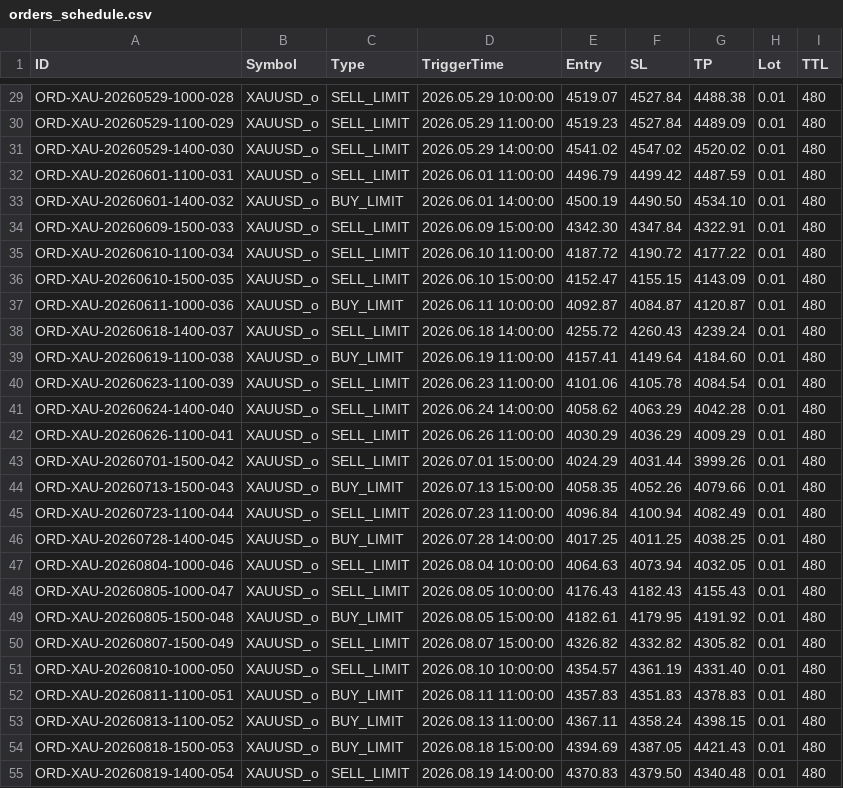
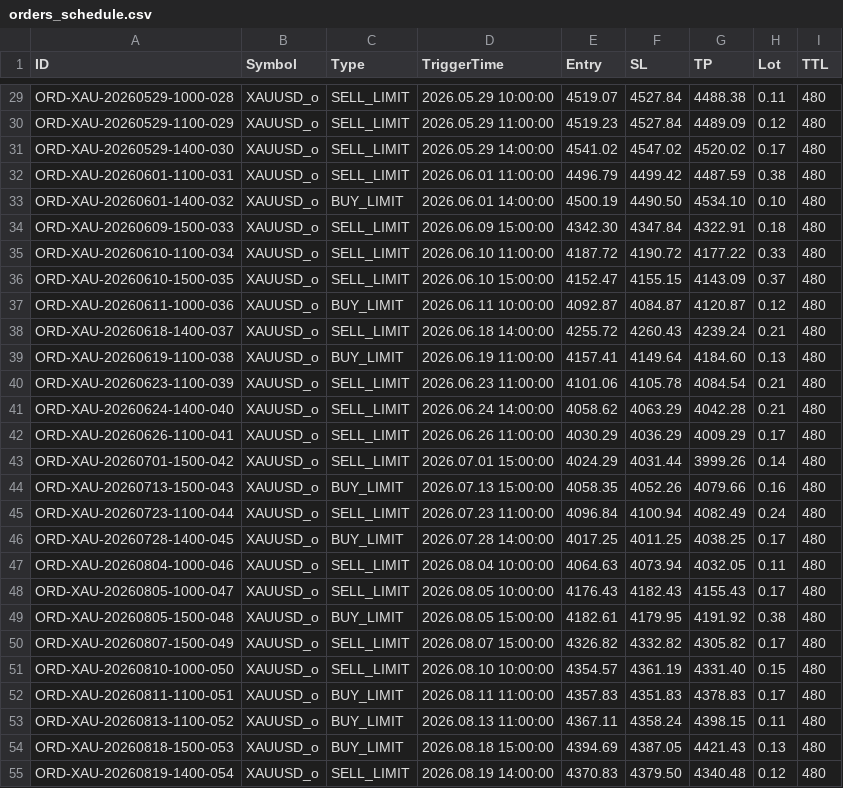
Before and after one commit to javadderoom/TradingGuard, a CSV file: orders_schedule.csv, drawn as a sheet; only a part is shown, gaps mark what is left out; the diff covers the shown part only; the diff names each change by its address in the sheet, - before the commit and + after, or states it on an @@ line.

```diff
--- a/orders_schedule.csv
+++ b/orders_schedule.csv
-H29 (Lot): 0.01
+H29 (Lot): 0.11
-H30 (Lot): 0.01
+H30 (Lot): 0.12
-H31 (Lot): 0.01
+H31 (Lot): 0.17
-H32 (Lot): 0.01
+H32 (Lot): 0.38
-H33 (Lot): 0.01
+H33 (Lot): 0.10
-H34 (Lot): 0.01
+H34 (Lot): 0.18
-H35 (Lot): 0.01
+H35 (Lot): 0.33
-H36 (Lot): 0.01
+H36 (Lot): 0.37
-H37 (Lot): 0.01
+H37 (Lot): 0.12
-H38 (Lot): 0.01
+H38 (Lot): 0.21
-H39 (Lot): 0.01
+H39 (Lot): 0.13
-H40:H41 (Lot): 0.01
+H40:H41 (Lot): 0.21
-H42 (Lot): 0.01
+H42 (Lot): 0.17
-H43 (Lot): 0.01
+H43 (Lot): 0.14
-H44 (Lot): 0.01
+H44 (Lot): 0.16
-H45 (Lot): 0.01
+H45 (Lot): 0.24
-H46 (Lot): 0.01
+H46 (Lot): 0.17
-H47 (Lot): 0.01
+H47 (Lot): 0.11
-H48 (Lot): 0.01
+H48 (Lot): 0.17
-H49 (Lot): 0.01
+H49 (Lot): 0.38
-H50 (Lot): 0.01
+H50 (Lot): 0.17
-H51 (Lot): 0.01
+H51 (Lot): 0.15
-H52 (Lot): 0.01
+H52 (Lot): 0.17
-H53 (Lot): 0.01
+H53 (Lot): 0.11
-H54 (Lot): 0.01
+H54 (Lot): 0.13
-H55 (Lot): 0.01
+H55 (Lot): 0.12
```
Also changed, not shown: 122 edited cells elsewhere in this file, 4 other files.
